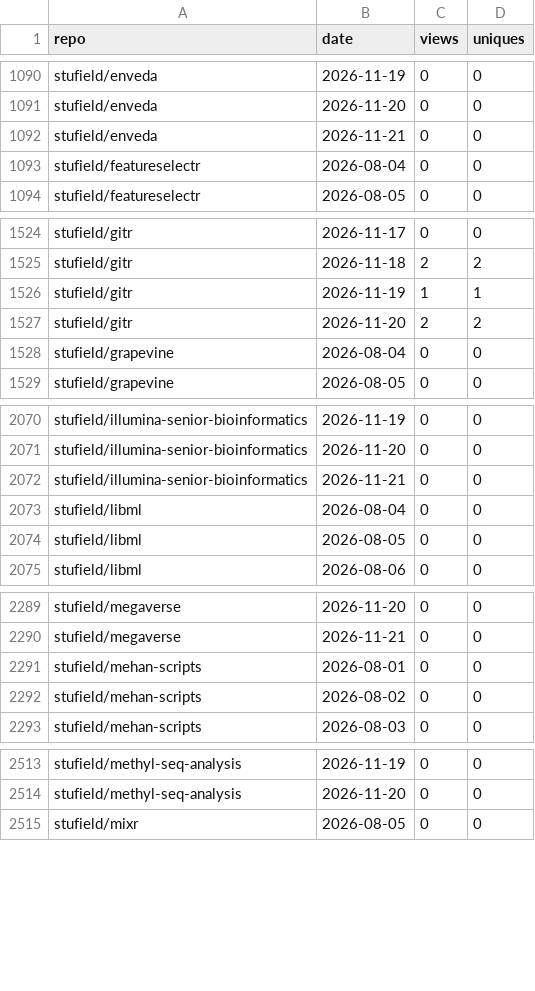
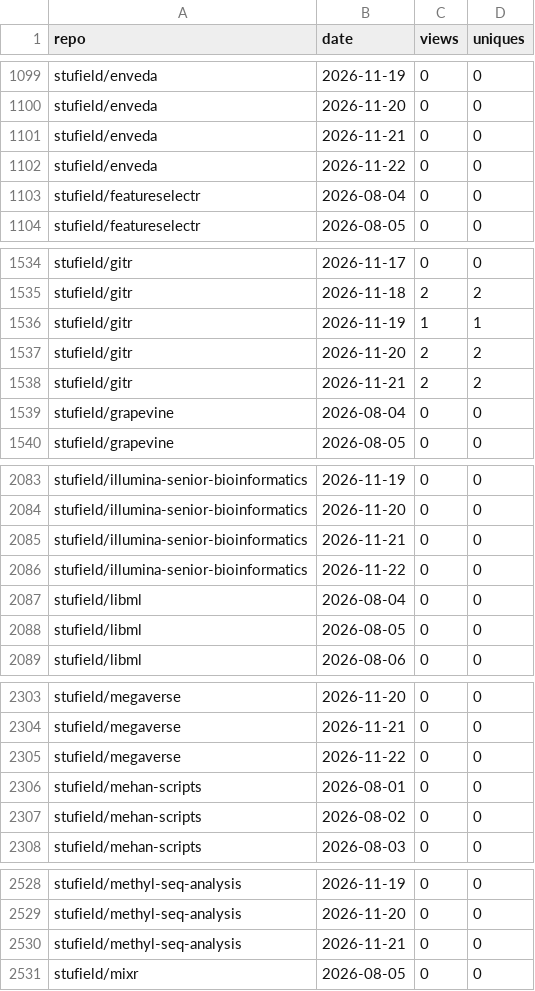
Before and after one commit to stufield/repo-views, a CSV file: data/views.csv, drawn as a sheet; only a part is shown, gaps mark what is left out; the diff covers the shown part only.

```diff
--- a/data/views.csv
+++ b/data/views.csv
@@ -1092,2 +1101,3 @@ stufield/enveda,2026-11-20,0,0
 stufield/enveda,2026-11-21,0,0
+stufield/enveda,2026-11-22,0,0
 stufield/featureselectr,2026-08-04,0,0
@@ -1527,2 +1537,3 @@ stufield/gitr,2026-11-19,1,1
 stufield/gitr,2026-11-20,2,2
+stufield/gitr,2026-11-21,2,2
 stufield/grapevine,2026-08-04,0,0
@@ -2072,2 +2085,3 @@ stufield/illumina-senior-bioinformatics,2026-11-20,0,0
 stufield/illumina-senior-bioinformatics,2026-11-21,0,0
+stufield/illumina-senior-bioinformatics,2026-11-22,0,0
 stufield/libml,2026-08-04,0,0
@@ -2290,2 +2304,3 @@ stufield/megaverse,2026-11-20,0,0
 stufield/megaverse,2026-11-21,0,0
+stufield/megaverse,2026-11-22,0,0
 stufield/mehan-scripts,2026-08-01,0,0
@@ -2514,2 +2529,3 @@ stufield/methyl-seq-analysis,2026-11-19,0,0
 stufield/methyl-seq-analysis,2026-11-20,0,0
+stufield/methyl-seq-analysis,2026-11-21,0,0
 stufield/mixr,2026-08-05,0,0
```
Also changed, not shown: 28 added rows elsewhere in this file, 1 other file.
